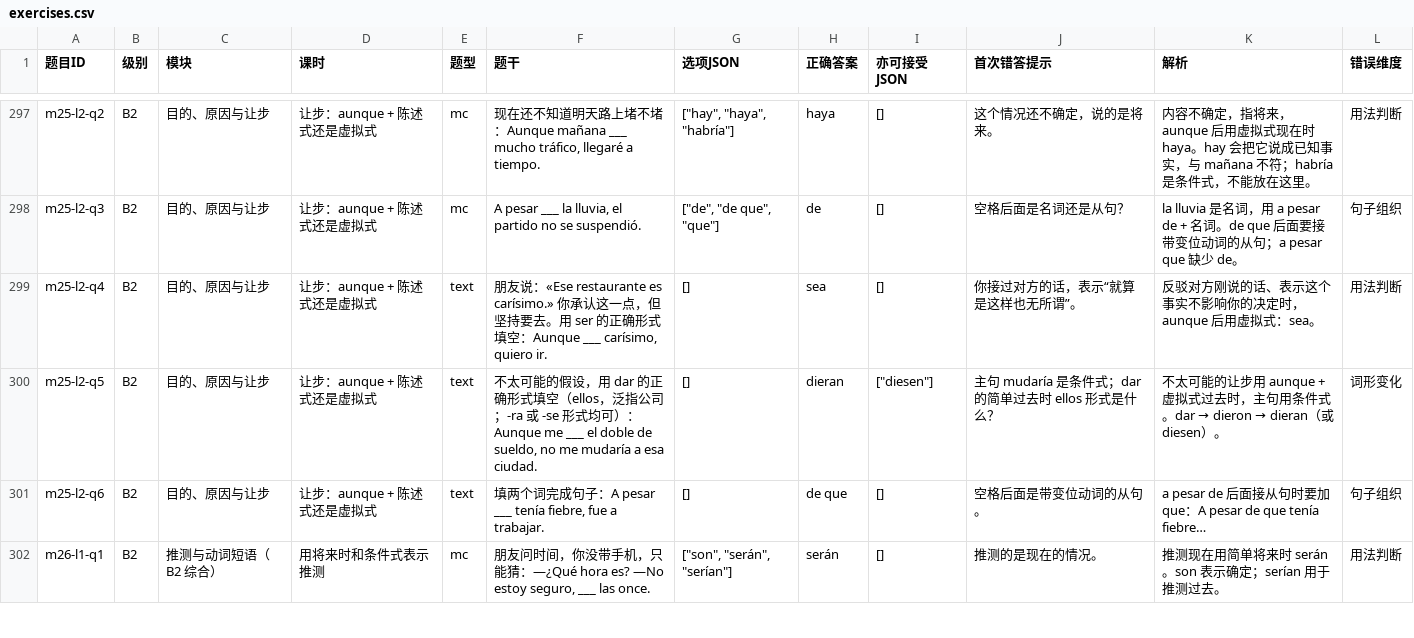
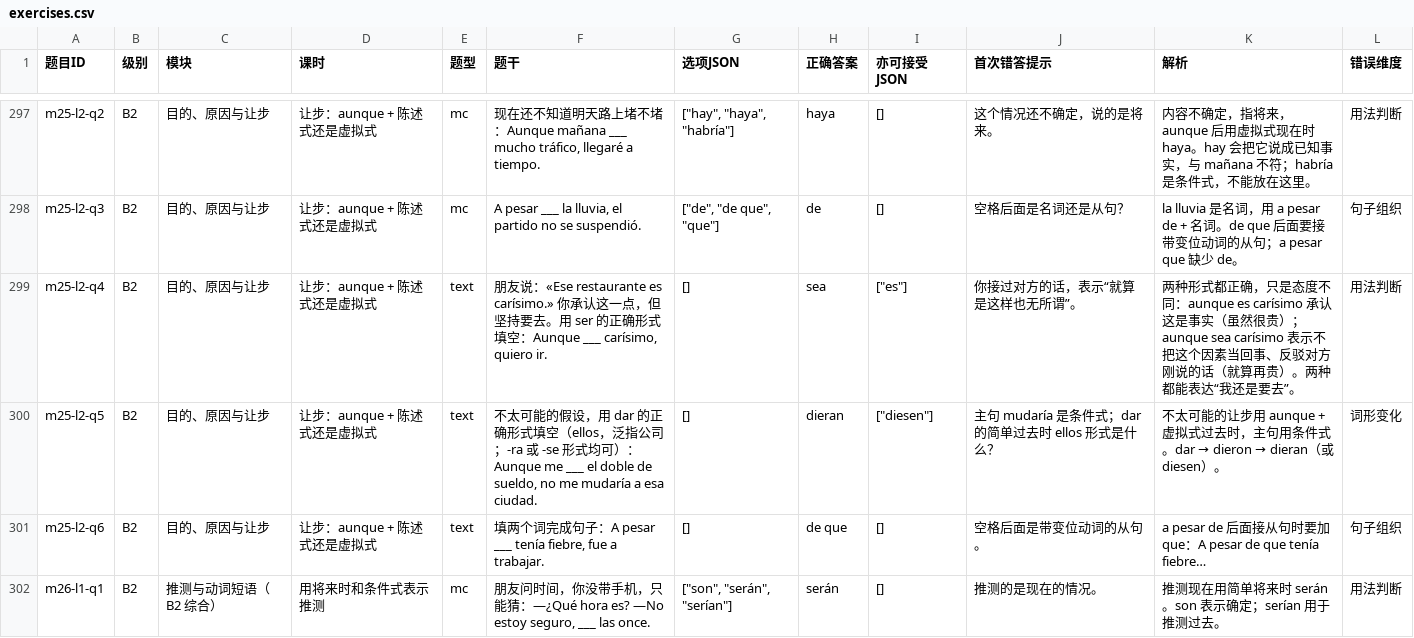
Before and after one commit to Brosax/keep-learning-lab, a CSV file: zh/spanish-grammar/materials/exercises.csv, drawn as a sheet; only a part is shown, gaps mark what is left out; the diff covers the shown part only.

```diff
--- a/zh/spanish-grammar/materials/exercises.csv
+++ b/zh/spanish-grammar/materials/exercises.csv
@@ -298,3 +298,3 @@ m25-l2-q2,B2,目的、原因与让步,让步：aunque + 陈述式还是虚拟式
 m25-l2-q3,B2,目的、原因与让步,让步：aunque + 陈述式还是虚拟式,mc,"A pesar ___ la lluvia, el partido no se suspendió.","[""de"", ""de que"", ""que""]",de,[],空格后面是名词还是从句？,la lluvia 是名词，用 a pesar de + 名词。de que 后面要接带变位动词的从句；a pesar que 缺少 de。,句子组织
-m25-l2-q4,B2,目的、原因与让步,让步：aunque + 陈述式还是虚拟式,text,"朋友说：«Ese restaurante es carísimo.» 你承认这一点，但坚持要去。用 ser 的正确形式填空：Aunque ___ carísimo, quiero ir.",[],sea,[],你接过对方的话，表示“就算是这样也无所谓”。,反驳对方刚说的话、表示这个事实不影响你的决定时，aunque 后用虚拟式：sea。,用法判断
+m25-l2-q4,B2,目的、原因与让步,让步：aunque + 陈述式还是虚拟式,text,"朋友说：«Ese restaurante es carísimo.» 你承认这一点，但坚持要去。用 ser 的正确形式填空：Aunque ___ carísimo, quiero ir.",[],sea,"[""es""]",你接过对方的话，表示“就算是这样也无所谓”。,两种形式都正确，只是态度不同：aunque es carísimo 承认这是事实（虽然很贵）；aunque sea carísimo 表示不把这个因素当回事、反驳对方刚说的话（就算再贵）。两种都能表达“我还是要去”。,用法判断
 m25-l2-q5,B2,目的、原因与让步,让步：aunque + 陈述式还是虚拟式,text,"不太可能的假设，用 dar 的正确形式填空（ellos，泛指公司；-ra 或 -se 形式均可）：Aunque me ___ el doble de sueldo, no me mudaría a esa ciudad.",[],dieran,"[""diesen""]",主句 mudaría 是条件式；dar 的简单过去时 ellos 形式是什么？,不太可能的让步用 aunque + 虚拟式过去时，主句用条件式。dar → dieron → dieran（或 diesen）。,词形变化
```
Also changed, not shown: 4 edited cells elsewhere in this file, 6 other files.
